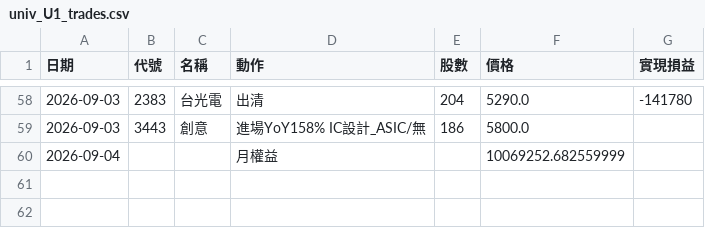
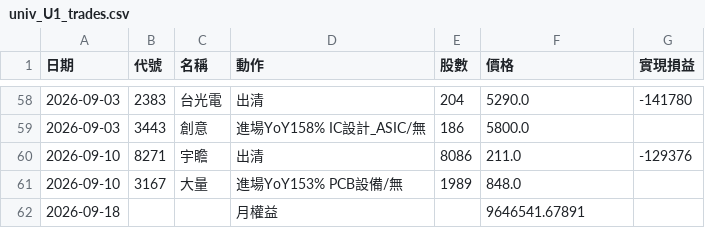
Before and after one commit to kko3okk/family-dividend-web, a CSV file: sim/univ_U1_trades.csv, drawn as a sheet; only a part is shown, gaps mark what is left out; removed rows and columns are numbered as before the commit, all else as after; the diff names each change by its address in the sheet, - before the commit and + after, or states it on an @@ line.

```diff
--- a/sim/univ_U1_trades.csv
+++ b/sim/univ_U1_trades.csv
-row 60: 2026-09-04 |  |  | 月權益 |  | 10069252.682559999
+row 60: 2026-09-10 | 8271 | 宇瞻 | 出清 | 8086 | 211.0 | -129376
+row 61: 2026-09-10 | 3167 | 大量 | 進場YoY153% PCB設備/無 | 1989 | 848.0
+row 62: 2026-09-18 |  |  | 月權益 |  | 9646541.67891
```
Also changed, not shown: sim/univ_M3_trades.csv, sim/univ_U2_trades.csv, 3 other files.
